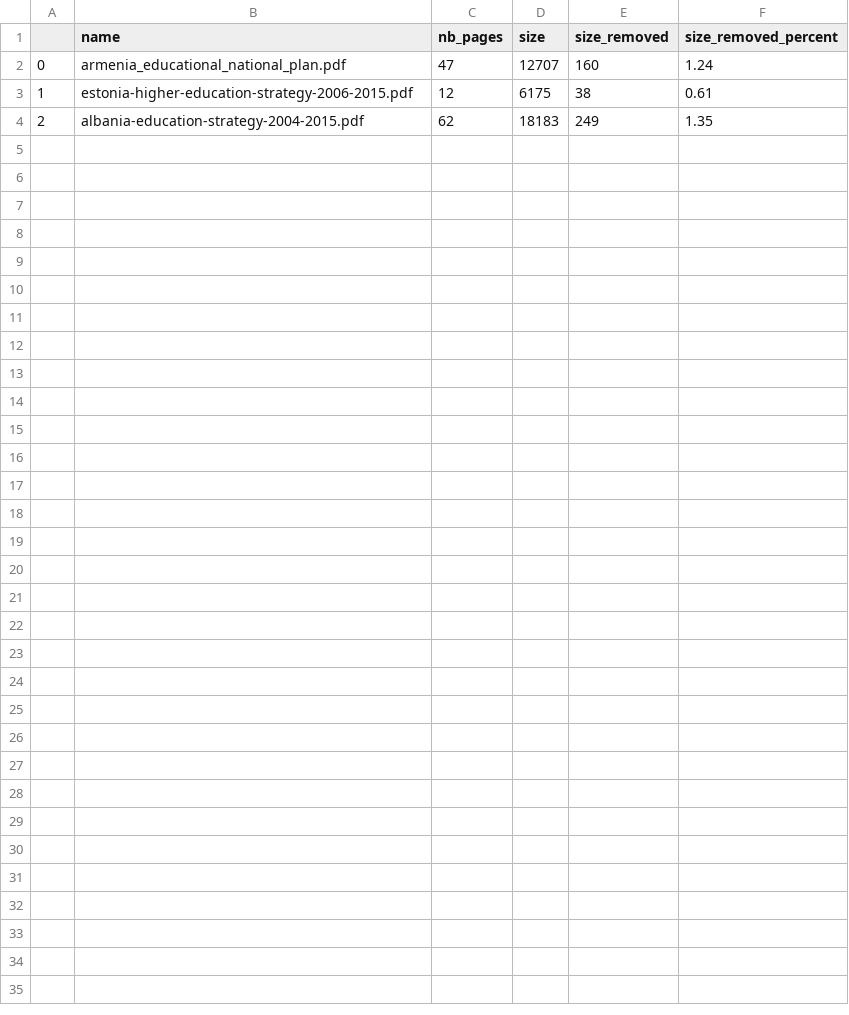
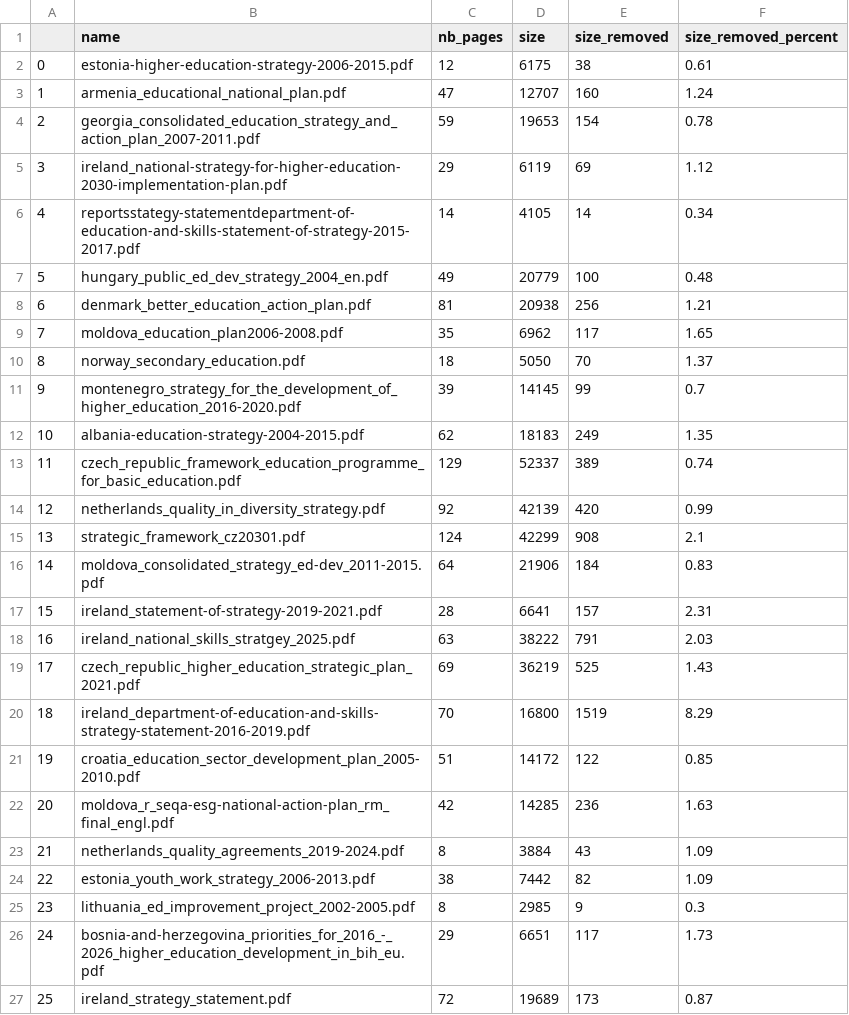
Before and after one commit to Shaamallow/PSC, a CSV file: data/corpus/corpus4/stats.csv, drawn as a sheet.

Commit message:
Cleaned corpus + stats

```diff
--- a/data/corpus/corpus4/stats.csv
+++ b/data/corpus/corpus4/stats.csv
@@ -1,4 +1,27 @@
 ,name,nb_pages,size,size_removed,size_removed_percent
-0,armenia_educational_national_plan.pdf,47,12707,160,1.24
-1,estonia-higher-education-strategy-2006-2015.pdf,12,6175,38,0.61
-2,albania-education-strategy-2004-2015.pdf,62,18183,249,1.35
+0,estonia-higher-education-strategy-2006-2015.pdf,12,6175,38,0.61
+1,armenia_educational_national_plan.pdf,47,12707,160,1.24
+2,georgia_consolidated_education_strategy_and_action_plan_2007-2011.pdf,59,19653,154,0.78
+3,ireland_national-strategy-for-higher-education-2030-implementation-plan.pdf,29,6119,69,1.12
+4,reportsstategy-statementdepartment-of-education-and-skills-statement-of-strategy-2015-2017.pdf,14,4105,14,0.34
+5,hungary_public_ed_dev_strategy_2004_en.pdf,49,20779,100,0.48
+6,denmark_better_education_action_plan.pdf,81,20938,256,1.21
+7,moldova_education_plan2006-2008.pdf,35,6962,117,1.65
+8,norway_secondary_education.pdf,18,5050,70,1.37
+9,montenegro_strategy_for_the_development_of_higher_education_2016-2020.pdf,39,14145,99,0.7
+10,albania-education-strategy-2004-2015.pdf,62,18183,249,1.35
+11,czech_republic_framework_education_programme_for_basic_education.pdf,129,52337,389,0.74
+12,netherlands_quality_in_diversity_strategy.pdf,92,42139,420,0.99
+13,strategic_framework_cz20301.pdf,124,42299,908,2.1
+14,moldova_consolidated_strategy_ed-dev_2011-2015.pdf,64,21906,184,0.83
+15,ireland_statement-of-strategy-2019-2021.pdf,28,6641,157,2.31
+16,ireland_national_skills_stratgey_2025.pdf,63,38222,791,2.03
+17,czech_republic_higher_education_strategic_plan_2021.pdf,69,36219,525,1.43
+18,ireland_department-of-education-and-skills-strategy-statement-2016-2019.pdf,70,16800,1519,8.29
+19,croatia_education_sector_development_plan_2005-2010.pdf,51,14172,122,0.85
+20,moldova_r_seqa-esg-national-action-plan_rm_final_engl.pdf,42,14285,236,1.63
+21,netherlands_quality_agreements_2019-2024.pdf,8,3884,43,1.09
+22,estonia_youth_work_strategy_2006-2013.pdf,38,7442,82,1.09
+23,lithuania_ed_improvement_project_2002-2005.pdf,8,2985,9,0.3
+24,bosnia-and-herzegovina_priorities_for_2016_-_2026_higher_education_development_in_bih_eu.pdf,29,6651,117,1.73
+25,ireland_strategy_statement.pdf,72,19689,173,0.87
```
Also changed, not shown: 52 other files.
